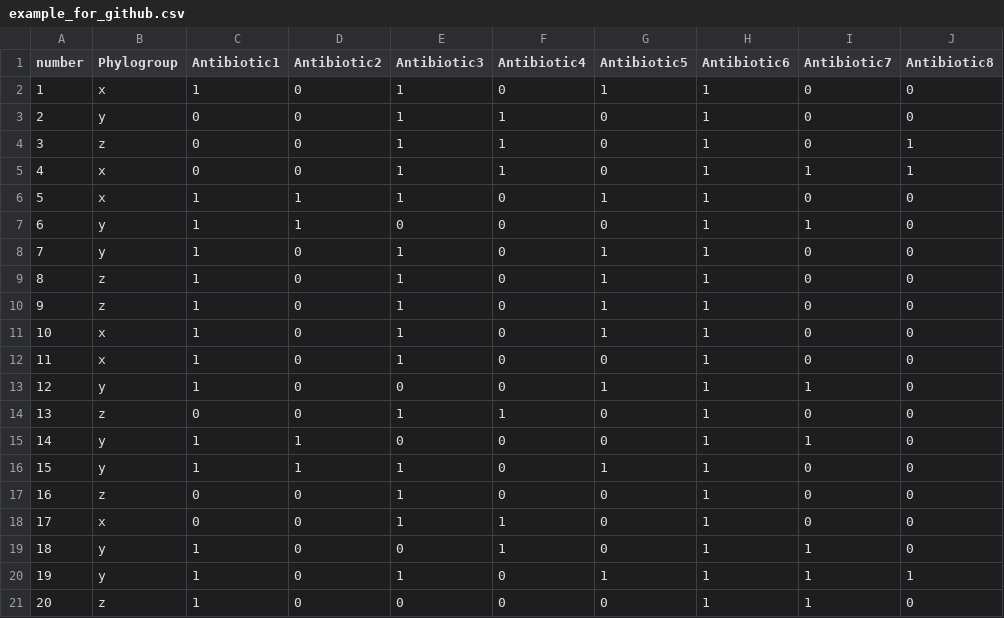
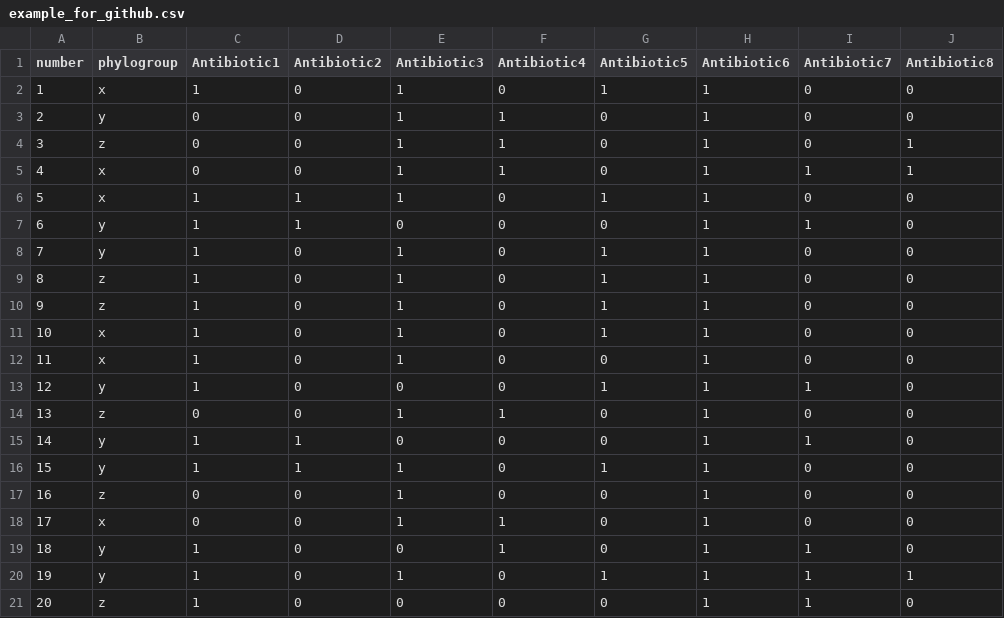
Before and after one commit to Leemoonus/bacterial-antibiotic-resistance-analysis, a CSV file: example_for_github.csv, drawn as a sheet; only a part is shown; the diff names each change by its address in the sheet, - before the commit and + after, or states it on an @@ line.

Commit message:
Update example_for_github.csv

```diff
--- a/example_for_github.csv
+++ b/example_for_github.csv
-B1: Phylogroup
+B1: phylogroup
```
